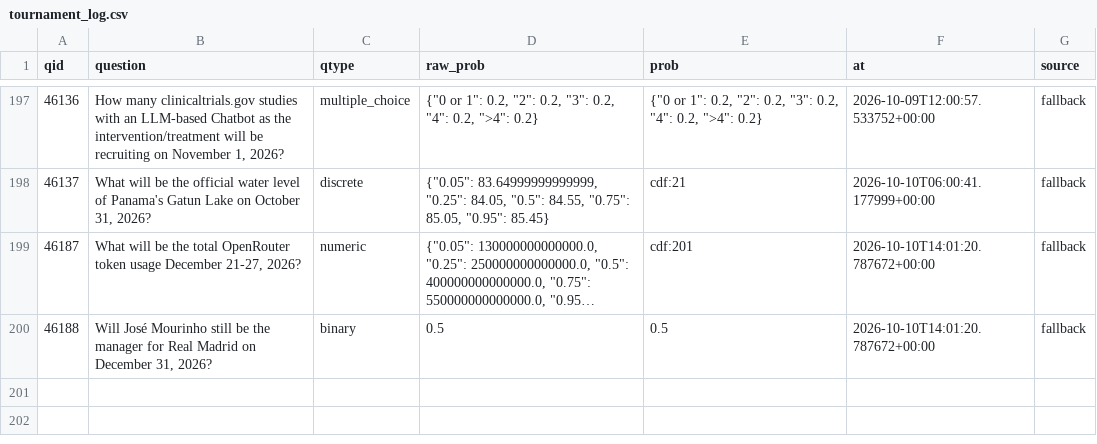
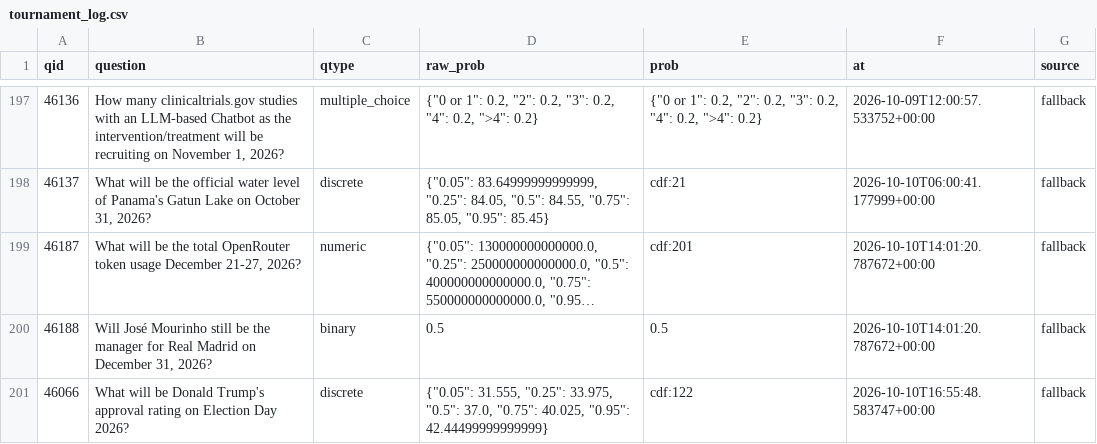
Before and after one commit to akadigari/manyworldz, a CSV file: data/tournament_log.csv, drawn as a sheet; only a part is shown, gaps mark what is left out; long unchanged cells end in ….

```diff
--- a/data/tournament_log.csv
+++ b/data/tournament_log.csv
@@ -200 +200,2 @@ qid,question,qtype,raw_prob,prob,at,source
 46188,"Will José Mourinho still be the manager for Real Madrid on December 31, 2026?",binary,0.5,0.5,2026-10-10T14:01:20.787672+00:00,fallback
+46066,What will be Donald Trump's approval rating on Election Day 2026?,discrete,"{""0.05"": 31.555, ""0.25"": 33.975, ""0.5"": 37.0, ""0.75"": 40.025, ""0.95"": 42.44499999999999}",cdf:122,2026-10-10T16:55:48.583747+00:00,fallback
```
Also changed, not shown: 1 other file.
